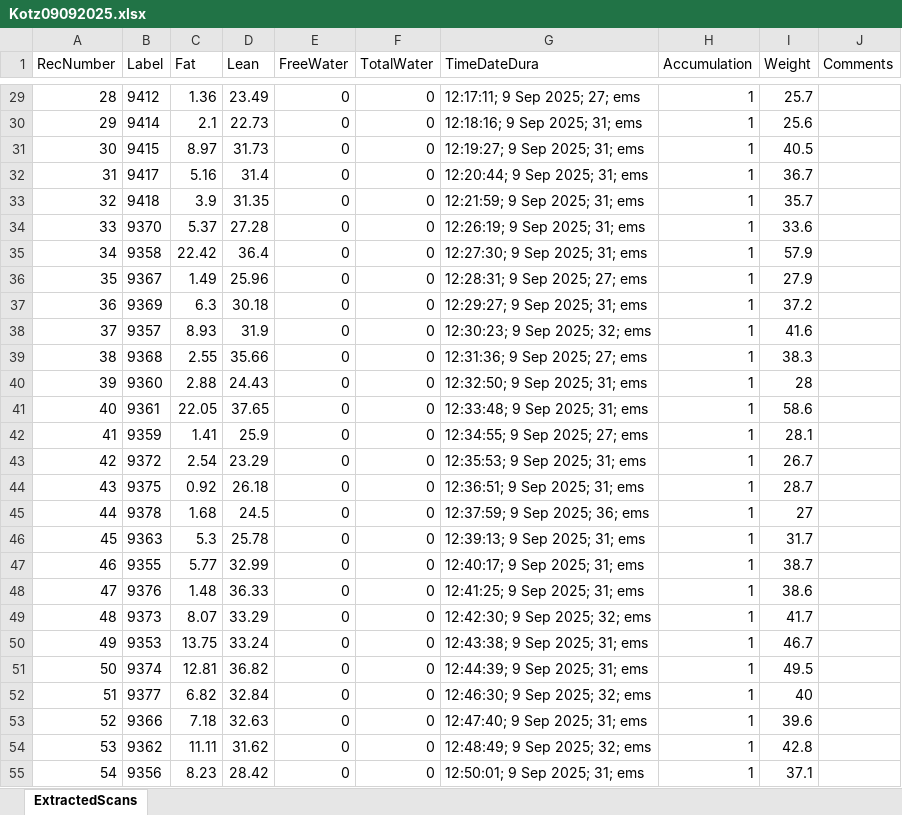
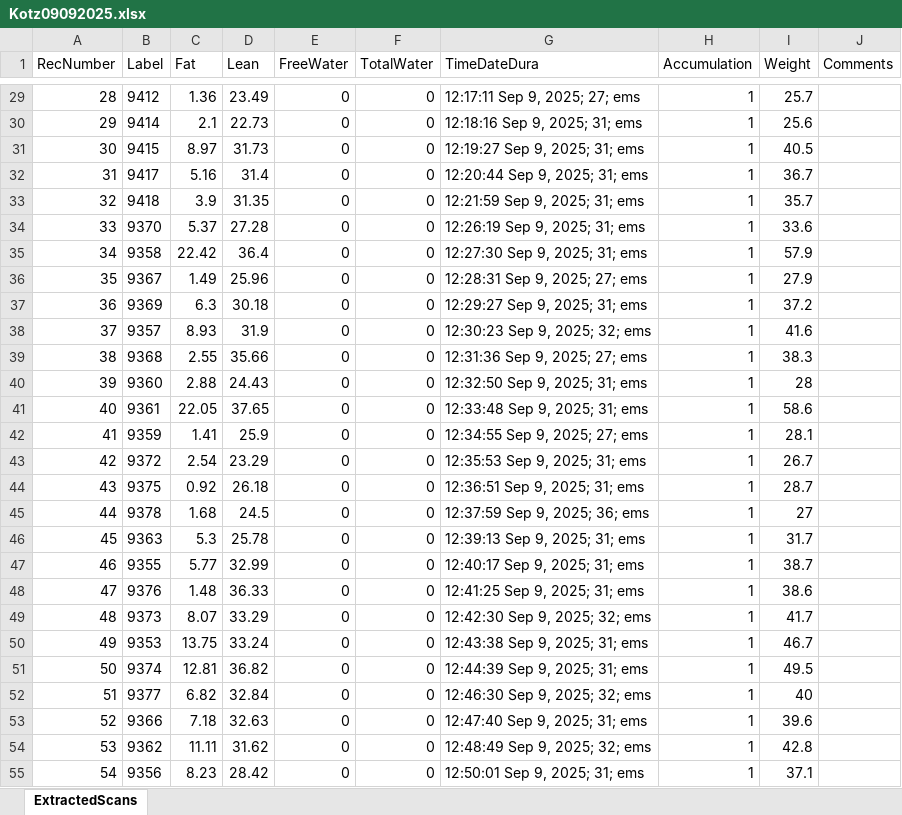
Before and after one commit to sandoval-luarte/data, an Excel workbook: data/echoMRI/Kotz09092025.xlsx, sheet ExtractedScans, drawn as a sheet; only a part is shown, gaps mark what is left out; values as stored, in another font and other column widths than the file's, no borders; the diff covers the shown part only; the diff names each change by its address in the sheet, - before the commit and + after, or states it on an @@ line.

```diff
--- a/data/echoMRI/Kotz09092025.xlsx (sheet ExtractedScans)
+++ b/data/echoMRI/Kotz09092025.xlsx (sheet ExtractedScans)
-G29 (TimeDateDura): 12:17:11; 9 Sep 2025; 27; ems
+G29 (TimeDateDura): 12:17:11 Sep 9, 2025; 27; ems
-G30 (TimeDateDura): 12:18:16; 9 Sep 2025; 31; ems
+G30 (TimeDateDura): 12:18:16 Sep 9, 2025; 31; ems
-G31 (TimeDateDura): 12:19:27; 9 Sep 2025; 31; ems
+G31 (TimeDateDura): 12:19:27 Sep 9, 2025; 31; ems
-G32 (TimeDateDura): 12:20:44; 9 Sep 2025; 31; ems
+G32 (TimeDateDura): 12:20:44 Sep 9, 2025; 31; ems
-G33 (TimeDateDura): 12:21:59; 9 Sep 2025; 31; ems
+G33 (TimeDateDura): 12:21:59 Sep 9, 2025; 31; ems
-G34 (TimeDateDura): 12:26:19; 9 Sep 2025; 31; ems
+G34 (TimeDateDura): 12:26:19 Sep 9, 2025; 31; ems
-G35 (TimeDateDura): 12:27:30; 9 Sep 2025; 31; ems
+G35 (TimeDateDura): 12:27:30 Sep 9, 2025; 31; ems
-G36 (TimeDateDura): 12:28:31; 9 Sep 2025; 27; ems
+G36 (TimeDateDura): 12:28:31 Sep 9, 2025; 27; ems
-G37 (TimeDateDura): 12:29:27; 9 Sep 2025; 31; ems
+G37 (TimeDateDura): 12:29:27 Sep 9, 2025; 31; ems
-G38 (TimeDateDura): 12:30:23; 9 Sep 2025; 32; ems
+G38 (TimeDateDura): 12:30:23 Sep 9, 2025; 32; ems
-G39 (TimeDateDura): 12:31:36; 9 Sep 2025; 27; ems
+G39 (TimeDateDura): 12:31:36 Sep 9, 2025; 27; ems
-G40 (TimeDateDura): 12:32:50; 9 Sep 2025; 31; ems
+G40 (TimeDateDura): 12:32:50 Sep 9, 2025; 31; ems
-G41 (TimeDateDura): 12:33:48; 9 Sep 2025; 31; ems
+G41 (TimeDateDura): 12:33:48 Sep 9, 2025; 31; ems
-G42 (TimeDateDura): 12:34:55; 9 Sep 2025; 27; ems
+G42 (TimeDateDura): 12:34:55 Sep 9, 2025; 27; ems
-G43 (TimeDateDura): 12:35:53; 9 Sep 2025; 31; ems
+G43 (TimeDateDura): 12:35:53 Sep 9, 2025; 31; ems
-G44 (TimeDateDura): 12:36:51; 9 Sep 2025; 31; ems
+G44 (TimeDateDura): 12:36:51 Sep 9, 2025; 31; ems
-G45 (TimeDateDura): 12:37:59; 9 Sep 2025; 36; ems
+G45 (TimeDateDura): 12:37:59 Sep 9, 2025; 36; ems
-G46 (TimeDateDura): 12:39:13; 9 Sep 2025; 31; ems
+G46 (TimeDateDura): 12:39:13 Sep 9, 2025; 31; ems
-G47 (TimeDateDura): 12:40:17; 9 Sep 2025; 31; ems
+G47 (TimeDateDura): 12:40:17 Sep 9, 2025; 31; ems
-G48 (TimeDateDura): 12:41:25; 9 Sep 2025; 31; ems
+G48 (TimeDateDura): 12:41:25 Sep 9, 2025; 31; ems
-G49 (TimeDateDura): 12:42:30; 9 Sep 2025; 32; ems
+G49 (TimeDateDura): 12:42:30 Sep 9, 2025; 32; ems
-G50 (TimeDateDura): 12:43:38; 9 Sep 2025; 31; ems
+G50 (TimeDateDura): 12:43:38 Sep 9, 2025; 31; ems
-G51 (TimeDateDura): 12:44:39; 9 Sep 2025; 31; ems
+G51 (TimeDateDura): 12:44:39 Sep 9, 2025; 31; ems
-G52 (TimeDateDura): 12:46:30; 9 Sep 2025; 32; ems
+G52 (TimeDateDura): 12:46:30 Sep 9, 2025; 32; ems
-G53 (TimeDateDura): 12:47:40; 9 Sep 2025; 31; ems
+G53 (TimeDateDura): 12:47:40 Sep 9, 2025; 31; ems
-G54 (TimeDateDura): 12:48:49; 9 Sep 2025; 32; ems
+G54 (TimeDateDura): 12:48:49 Sep 9, 2025; 32; ems
-G55 (TimeDateDura): 12:50:01; 9 Sep 2025; 31; ems
+G55 (TimeDateDura): 12:50:01 Sep 9, 2025; 31; ems
```
Also changed, not shown: 28 edited cells elsewhere in this sheet, data/echoMRI/Kotz08012025.xlsx, data/echoMRI/Kotz08042025.xlsx, 5 other files.
